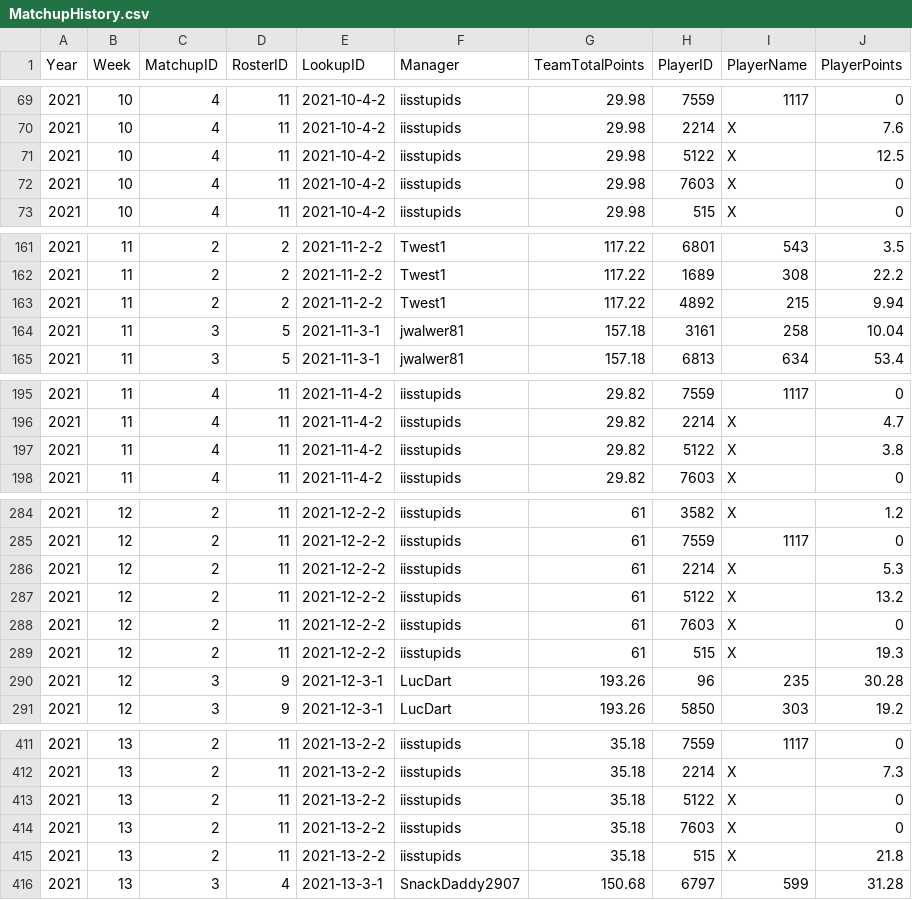
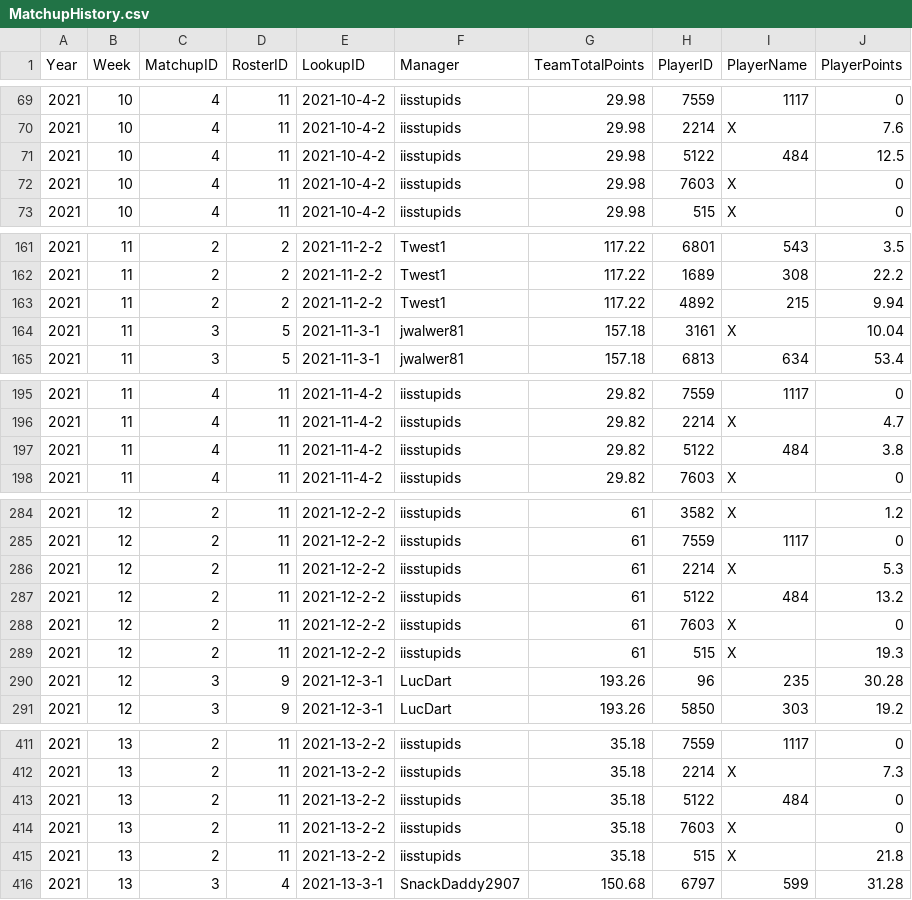
Before and after one commit to lalder95/AGS_Data, a CSV file: CSV/MatchupHistory.csv, drawn as a sheet; only a part is shown, gaps mark what is left out; the diff covers the shown part only.

```diff
--- a/CSV/MatchupHistory.csv
+++ b/CSV/MatchupHistory.csv
@@ -70,3 +70,3 @@ Year,Week,MatchupID,RosterID,LookupID,Manager,TeamTotalPoints,PlayerID,PlayerNam
 2021,10,4,11,2021-10-4-2,iisstupids,29.98,2214,X,7.6
-2021,10,4,11,2021-10-4-2,iisstupids,29.98,5122,X,12.5
+2021,10,4,11,2021-10-4-2,iisstupids,29.98,5122,484,12.5
 2021,10,4,11,2021-10-4-2,iisstupids,29.98,7603,X,0
@@ -163,3 +163,3 @@ Year,Week,MatchupID,RosterID,LookupID,Manager,TeamTotalPoints,PlayerID,PlayerNam
 2021,11,2,2,2021-11-2-2,Twest1,117.22,4892,215,9.94
-2021,11,3,5,2021-11-3-1,jwalwer81,157.18,3161,258,10.04
+2021,11,3,5,2021-11-3-1,jwalwer81,157.18,3161,X,10.04
 2021,11,3,5,2021-11-3-1,jwalwer81,157.18,6813,634,53.4
@@ -196,3 +196,3 @@ Year,Week,MatchupID,RosterID,LookupID,Manager,TeamTotalPoints,PlayerID,PlayerNam
 2021,11,4,11,2021-11-4-2,iisstupids,29.82,2214,X,4.7
-2021,11,4,11,2021-11-4-2,iisstupids,29.82,5122,X,3.8
+2021,11,4,11,2021-11-4-2,iisstupids,29.82,5122,484,3.8
 2021,11,4,11,2021-11-4-2,iisstupids,29.82,7603,X,0
@@ -286,3 +286,3 @@ Year,Week,MatchupID,RosterID,LookupID,Manager,TeamTotalPoints,PlayerID,PlayerNam
 2021,12,2,11,2021-12-2-2,iisstupids,61,2214,X,5.3
-2021,12,2,11,2021-12-2-2,iisstupids,61,5122,X,13.2
+2021,12,2,11,2021-12-2-2,iisstupids,61,5122,484,13.2
 2021,12,2,11,2021-12-2-2,iisstupids,61,7603,X,0
@@ -412,3 +412,3 @@ Year,Week,MatchupID,RosterID,LookupID,Manager,TeamTotalPoints,PlayerID,PlayerNam
 2021,13,2,11,2021-13-2-2,iisstupids,35.18,2214,X,7.3
-2021,13,2,11,2021-13-2-2,iisstupids,35.18,5122,X,0
+2021,13,2,11,2021-13-2-2,iisstupids,35.18,5122,484,0
 2021,13,2,11,2021-13-2-2,iisstupids,35.18,7603,X,0
```
Also changed, not shown: 22 edited cells elsewhere in this file, CSV/MockDraft1.csv, CSV/MockDraft2.csv, 2 other files.
